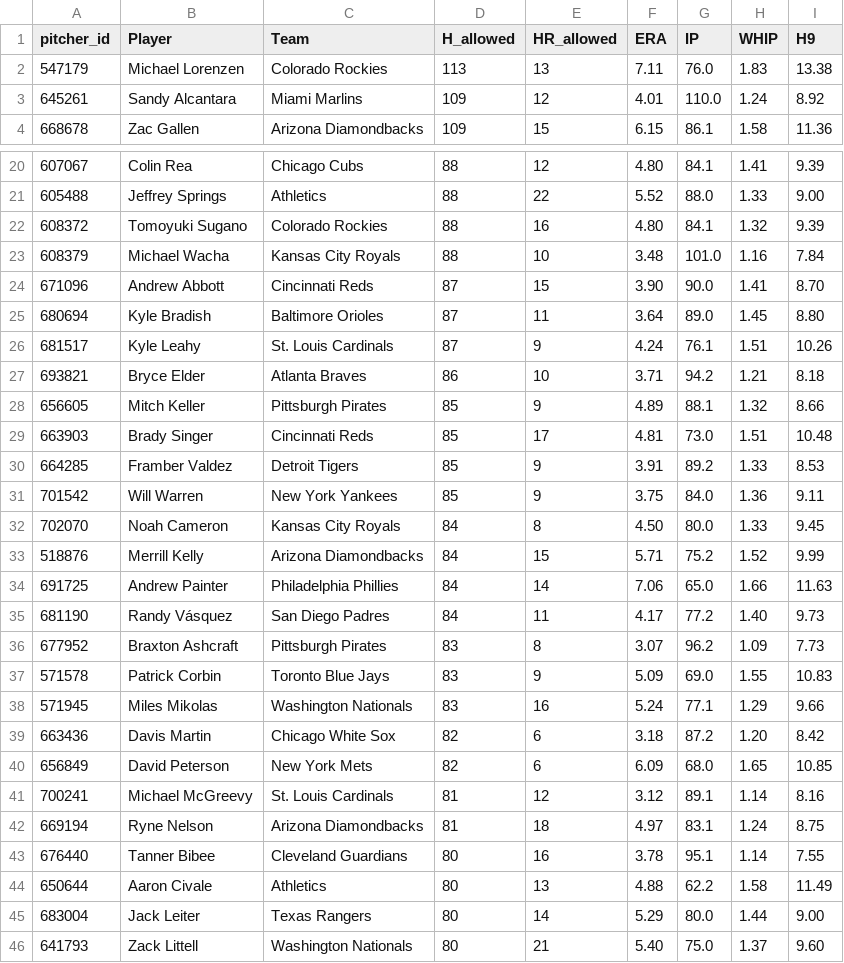
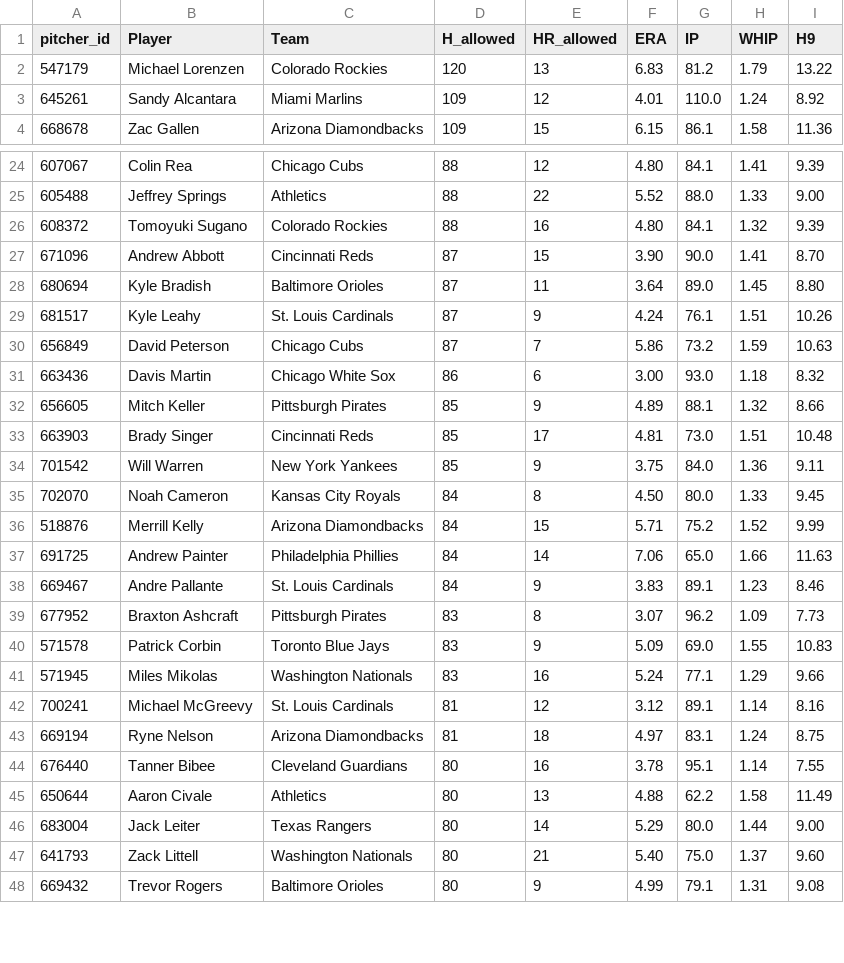
Before and after one commit to HitByOne/mlb-dashboard, a CSV file: data/leaky_pitchers.csv, drawn as a sheet; only a part is shown, gaps mark what is left out; the shorter side is filled out with more unchanged rows; the diff covers the shown part only.

```diff
--- a/data/leaky_pitchers.csv
+++ b/data/leaky_pitchers.csv
@@ -1,3 +1,3 @@
 pitcher_id,Player,Team,H_allowed,HR_allowed,ERA,IP,WHIP,H9
-547179,Michael Lorenzen,Colorado Rockies,113,13,7.11,76.0,1.83,13.38
+547179,Michael Lorenzen,Colorado Rockies,120,13,6.83,81.2,1.79,13.22
 645261,Sandy Alcantara,Miami Marlins,109,12,4.01,110.0,1.24,8.92
@@ -22,3 +26,2 @@ pitcher_id,Player,Team,H_allowed,HR_allowed,ERA,IP,WHIP,H9
 608372,Tomoyuki Sugano,Colorado Rockies,88,16,4.80,84.1,1.32,9.39
-608379,Michael Wacha,Kansas City Royals,88,10,3.48,101.0,1.16,7.84
 671096,Andrew Abbott,Cincinnati Reds,87,15,3.90,90.0,1.41,8.70
@@ -26,6 +29,6 @@ pitcher_id,Player,Team,H_allowed,HR_allowed,ERA,IP,WHIP,H9
 681517,Kyle Leahy,St. Louis Cardinals,87,9,4.24,76.1,1.51,10.26
-693821,Bryce Elder,Atlanta Braves,86,10,3.71,94.2,1.21,8.18
+656849,David Peterson,Chicago Cubs,87,7,5.86,73.2,1.59,10.63
+663436,Davis Martin,Chicago White Sox,86,6,3.00,93.0,1.18,8.32
 656605,Mitch Keller,Pittsburgh Pirates,85,9,4.89,88.1,1.32,8.66
 663903,Brady Singer,Cincinnati Reds,85,17,4.81,73.0,1.51,10.48
-664285,Framber Valdez,Detroit Tigers,85,9,3.91,89.2,1.33,8.53
 701542,Will Warren,New York Yankees,85,9,3.75,84.0,1.36,9.11
@@ -34,3 +37,3 @@ pitcher_id,Player,Team,H_allowed,HR_allowed,ERA,IP,WHIP,H9
 691725,Andrew Painter,Philadelphia Phillies,84,14,7.06,65.0,1.66,11.63
-681190,Randy Vásquez,San Diego Padres,84,11,4.17,77.2,1.40,9.73
+669467,Andre Pallante,St. Louis Cardinals,84,9,3.83,89.1,1.23,8.46
 677952,Braxton Ashcraft,Pittsburgh Pirates,83,8,3.07,96.2,1.09,7.73
@@ -38,4 +41,2 @@ pitcher_id,Player,Team,H_allowed,HR_allowed,ERA,IP,WHIP,H9
 571945,Miles Mikolas,Washington Nationals,83,16,5.24,77.1,1.29,9.66
-663436,Davis Martin,Chicago White Sox,82,6,3.18,87.2,1.20,8.42
-656849,David Peterson,New York Mets,82,6,6.09,68.0,1.65,10.85
 700241,Michael McGreevy,St. Louis Cardinals,81,12,3.12,89.1,1.14,8.16
```
Also changed, not shown: 6 added rows and 5 removed rows elsewhere in this file, data/hit_streaks.csv, data/hr_leaders.csv, 15 other files.
